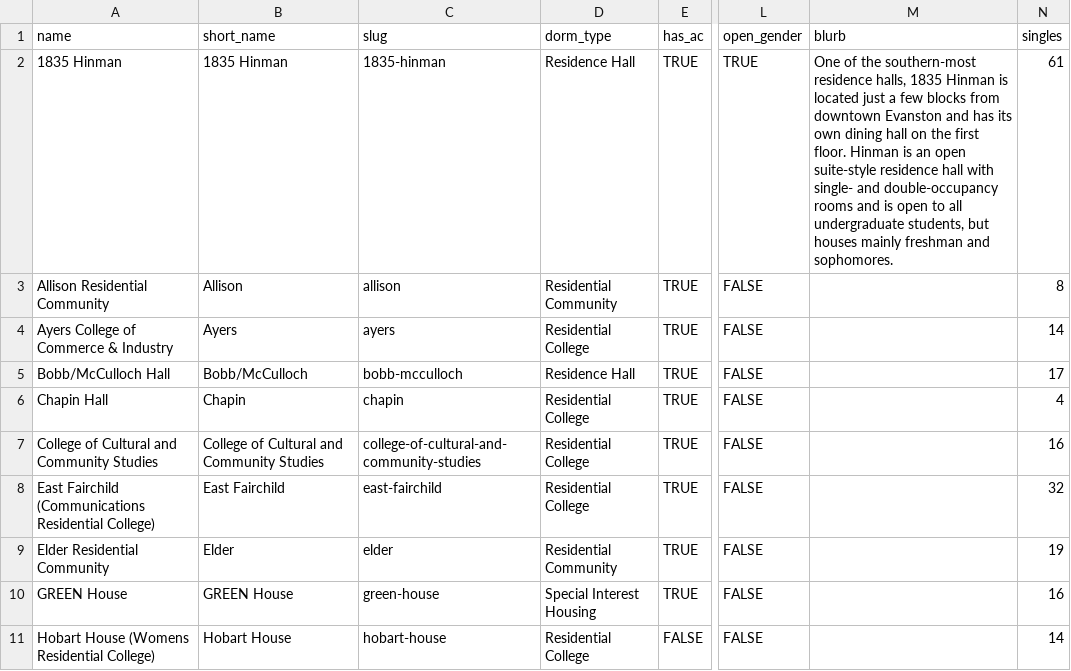
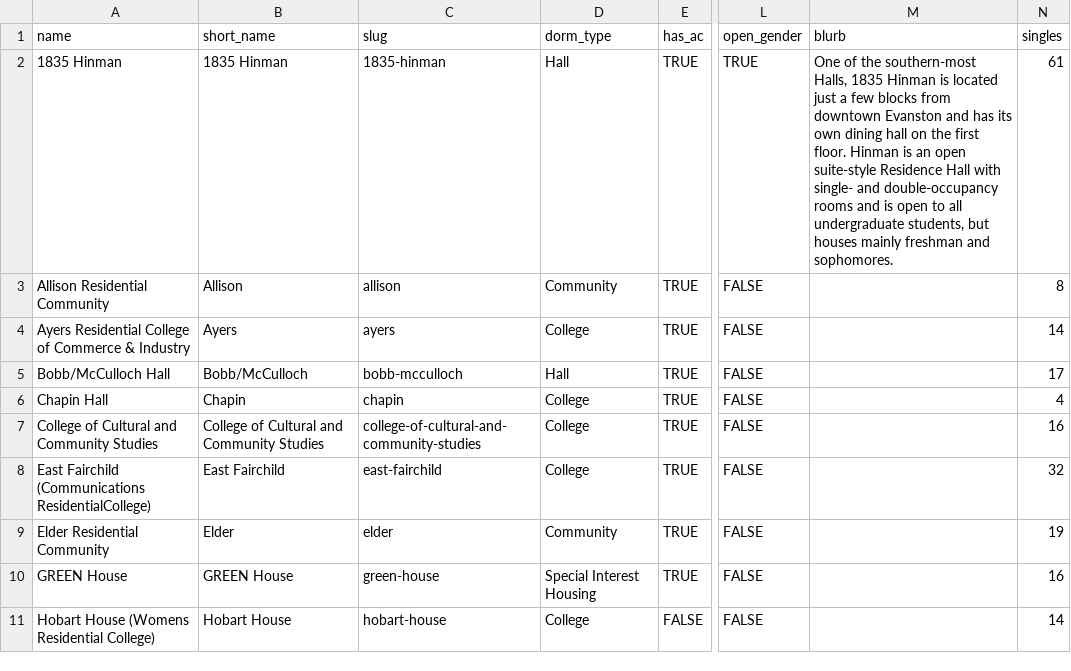
Before and after one commit to TylerFisher/housing-guide, a CSV file: housing/csv/dorms.csv, drawn as a sheet; only a part is shown, gaps mark what is left out; the diff covers the shown part only; the diff names each change by its address in the sheet, - before the commit and + after, or states it on an @@ line.

```diff
--- a/housing/csv/dorms.csv
+++ b/housing/csv/dorms.csv
-D2 (dorm_type): Residence Hall
+D2 (dorm_type): Hall
-M2 (blurb): …the southern-most residence halls, 1835 Hinman is located just a few blocks from downtown Evanston and has its own dining hall on the first floor. Hinman is an open suite-style residence hall with single-…
+M2 (blurb): …the southern-most Halls, 1835 Hinman is located just a few blocks from downtown Evanston and has its own dining hall on the first floor. Hinman is an open suite-style Residence Hall with single-…
-D3 (dorm_type): Residential Community
+D3 (dorm_type): Community
-A4 (name): Ayers College of Commerce & Industry
+A4 (name): Ayers Residential College of Commerce & Industry
-D4 (dorm_type): Residential College
+D4 (dorm_type): College
-D5 (dorm_type): Residence Hall
+D5 (dorm_type): Hall
-D6:D8 (dorm_type): Residential College
+D6:D8 (dorm_type): College
-A8 (name): …Fairchild (Communications Residential College)
+A8 (name): …Fairchild (Communications ResidentialCollege)
-D9 (dorm_type): Residential Community
+D9 (dorm_type): Community
-D11 (dorm_type): Residential College
+D11 (dorm_type): College
```
Also changed, not shown: 13 edited cells elsewhere in this file, 3 other files.
